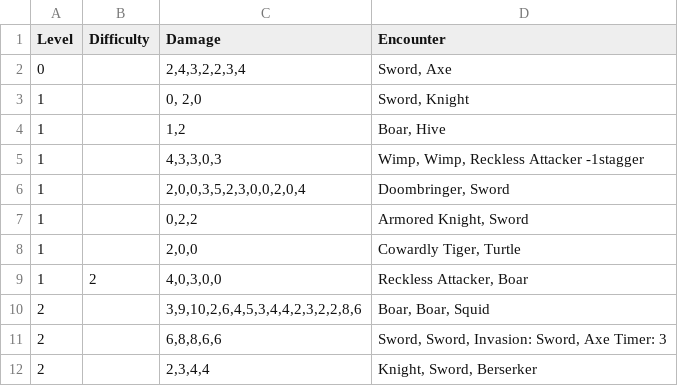
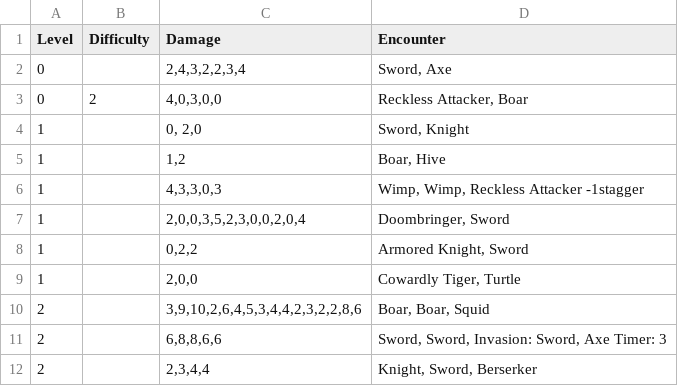
Before and after one commit to JST5000/TrinityAccord, a CSV file: Assets/Resources/EncountersGenerated.csv, drawn as a sheet; only a part is shown.

```diff
--- a/Assets/Resources/EncountersGenerated.csv
+++ b/Assets/Resources/EncountersGenerated.csv
@@ -2,2 +2,3 @@ Level,Difficulty,Damage,Encounter
 "0",,"2,4,3,2,2,3,4","Sword, Axe"
+"0","2","4,0,3,0,0","Reckless Attacker, Boar"
 "1",,"0, 2,0","Sword, Knight"
@@ -8,3 +9,2 @@ Level,Difficulty,Damage,Encounter
 "1",,"2,0,0","Cowardly Tiger, Turtle"
-"1","2","4,0,3,0,0","Reckless Attacker, Boar"
 "2",,"3,9,10,2,6,4,5,3,4,4,2,3,2,2,8,6","Boar, Boar, Squid"
```
Also changed, not shown: 5 other files.
